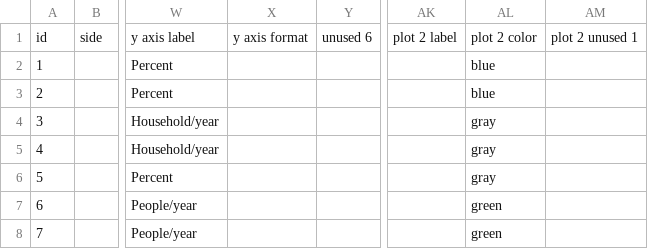
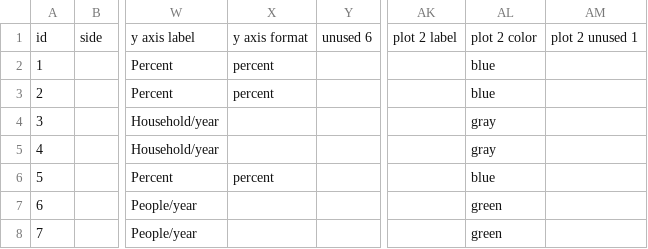
Before and after one commit to msjalali/ethiopia-cbhi-ncd, a CSV file: config/graphs.csv, drawn as a sheet; only a part is shown, gaps mark what is left out; the diff names each change by its address in the sheet, - before the commit and + after, or states it on an @@ line.

Commit message:
Fix sliders-panel background/scroll bug, add comma separators and percent axis
- Fix a real CSS bug: the sliders panel's light-blue background box had
  min-height:0, letting it shrink smaller than its own content in the
  flex layout, so the last slider section visually spilled outside the
  background. Removed the min-height override so it sizes to content.
- Tighten vertical spacing throughout the sliders panel (padding,
  section margins, row margins) and drop the header's empty
  scenario-name gap, so the full slider panel fits without scrolling
  on typical laptop screens.
- Add thousands-separator formatting to all graph y-axis tick labels
  (e.g. "12,345" instead of "12345"), via the shared graph value
  formatter, so it applies uniformly to any current or future plot.
- Add a reusable "percent" y-axis format code (alongside the existing
  .1f/.2f codes) that displays a 0-1 fraction as a whole percent number
  (e.g. "35" instead of "0.35"), applied via config/graphs.csv's
  "y axis format" column to the three percent-based graphs.
- Change the "Eligible Households Enrolled in CBHI" plot line color
  from gray to blue via config/graphs.csv.

```diff
--- a/config/graphs.csv
+++ b/config/graphs.csv
-X2:X3: (empty)
+X2:X3: percent
-X6: (empty)
+X6: percent
-AL6: gray
+AL6: blue
```
Also changed, not shown: 3 other files.
